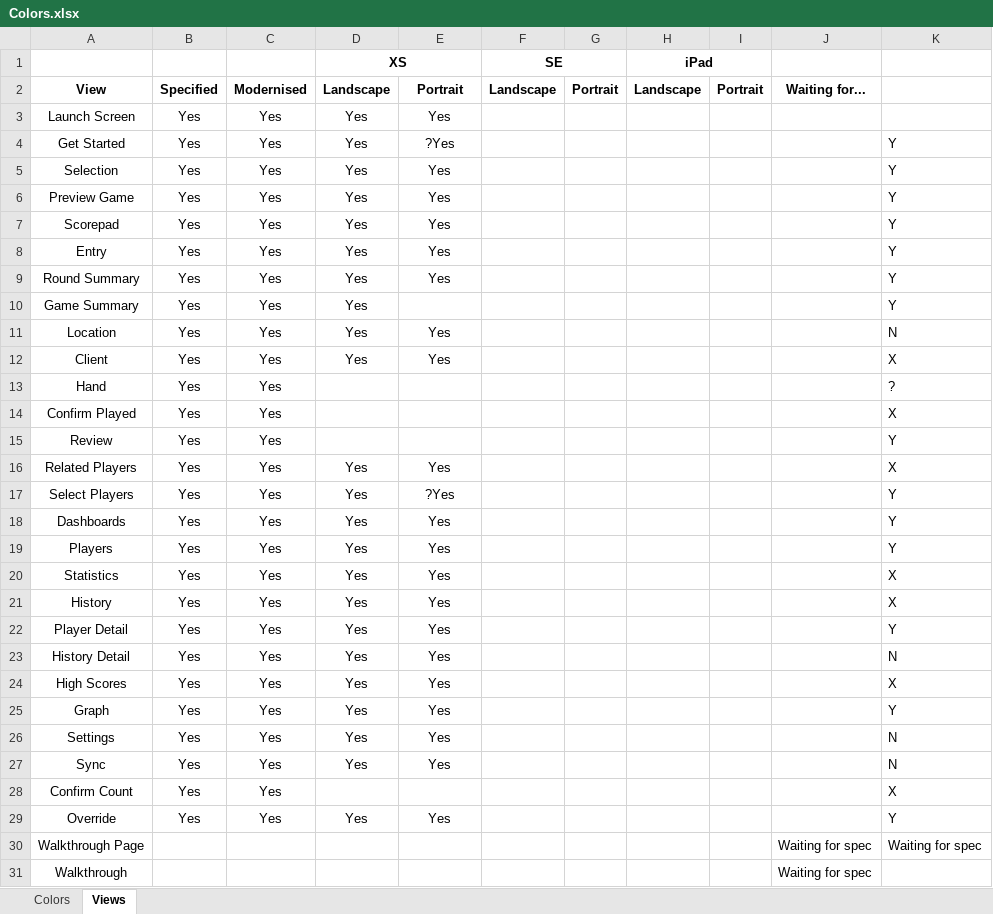
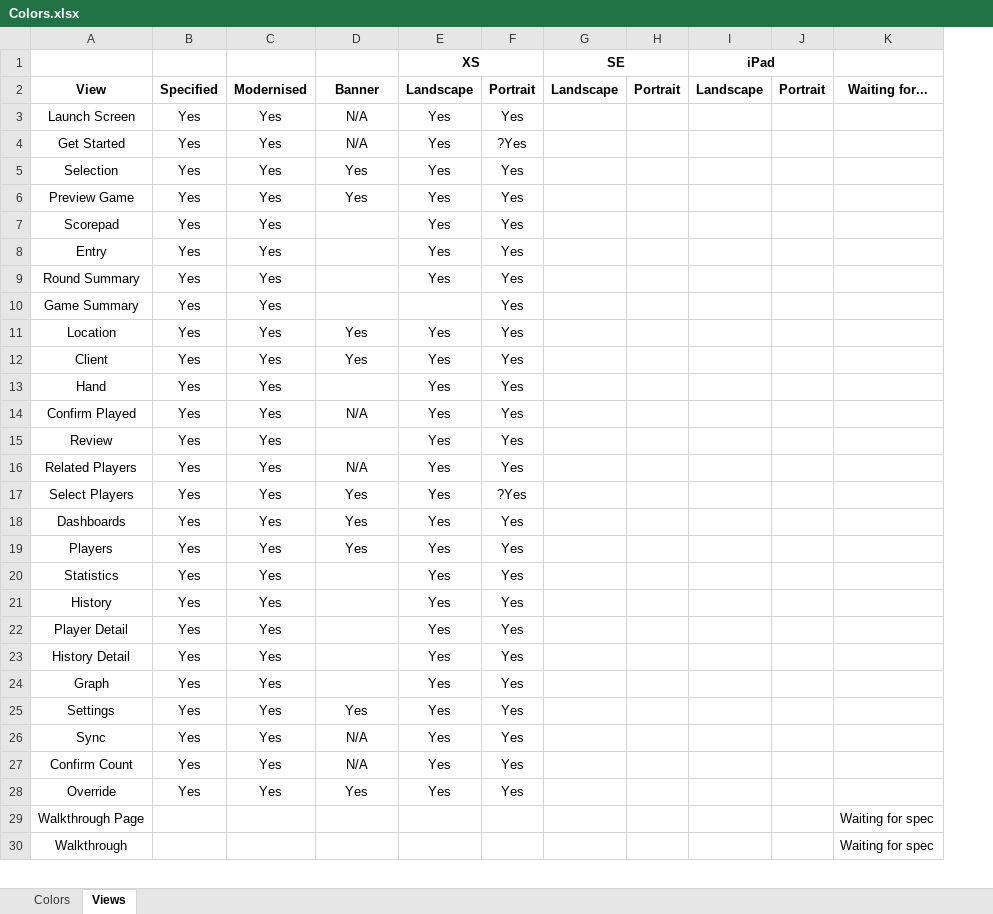
Before and after one commit to marcshearer/Contract-Whist-Scorecard, an Excel workbook: Contract Whist Scorecard/Colors.xlsx, sheet Views, drawn as a sheet; only a part is shown; values as stored, in another font and other column widths than the file's, no borders; conditional formats not drawn; removed rows and columns are numbered as before the commit, all else as after; the diff covers the shown part only; the diff names each change by its address in the sheet, - before the commit and + after, or states it on an @@ line.

Commit message:
Copy before attach game view controllers

```diff
--- a/Contract Whist Scorecard/Colors.xlsx (sheet Views)
+++ b/Contract Whist Scorecard/Colors.xlsx (sheet Views)
+column F, rows 2-28: Portrait | Yes | ?Yes | Yes | Yes | Yes | Yes | Yes | Yes | Yes | Yes | Yes | Yes | Yes | Yes | ?Yes | Yes | Yes | Yes | Yes | Yes | Yes | Yes | Yes | Yes | Yes | Yes
-column K, rows 4-23: Y | Y | Y | Y | Y | Y | Y | N | X | ? | X | Y | X | Y | Y | Y | X | X | Y | N; rows 25-30: Y | N | N | X | Y | Waiting for spec
-D1: XS
+D1: (empty)
-D1:E1 merged
-E1: (empty)
+E1: XS
+E1:F1 merged
-D2: Landscape
+D2: Banner
-E2: Portrait
+E2: Landscape
-D3:D4: Yes
+D3:D4: N/A
-E4: ?Yes
+E4: Yes
-D7:D10: Yes
+D7:D10: (empty)
-E13:E15: (empty)
+E13:E15: Yes
-D14: (empty)
+D14: N/A
-D16: Yes
+D16: N/A
-E17: ?Yes
+E17: Yes
-D20:D23: Yes
+D20:D23: (empty)
-row 24: High Scores | Yes | Yes | Yes | Yes |  |  |  |  |  | X
-D24: Yes
+D24: (empty)
-D26: Yes
+D26: N/A
-D27: (empty)
+D27: N/A
-E27: (empty)
+E27: Yes
```
Also changed, not shown: 1 added row, 1 removed row and 2 edited cells elsewhere in this sheet, formulas that keep their value, 58 other files.
